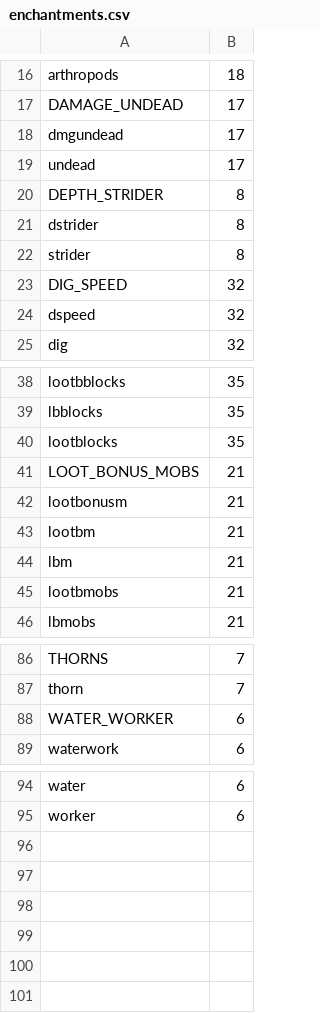
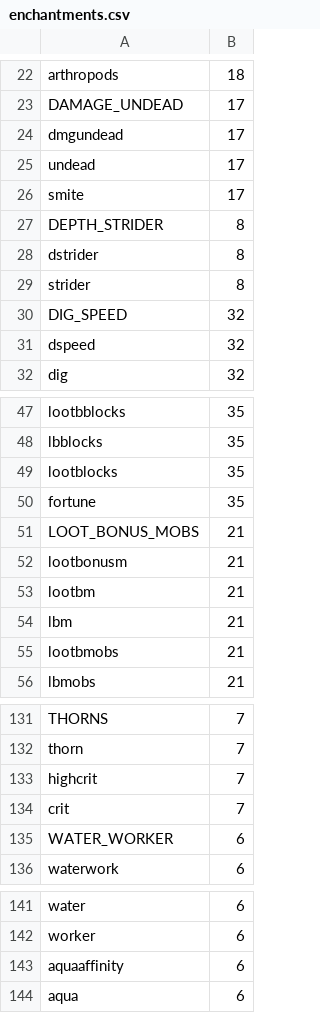
Before and after one commit to SkyBlock-Simplified/niftylibrary, a CSV file: src/enchantments.csv, drawn as a sheet; only a part is shown, gaps mark what is left out; the diff covers the shown part only; the diff names each change by its address in the sheet, - before the commit and + after, or states it on an @@ line.

```diff
--- a/src/enchantments.csv
+++ b/src/enchantments.csv
+row 26: smite | 17
+row 50: fortune | 35
+row 133: highcrit | 7
+row 134: crit | 7
+row 143: aquaaffinity | 6
+row 144: aqua | 6
```
Also changed, not shown: 43 added rows elsewhere in this file.
